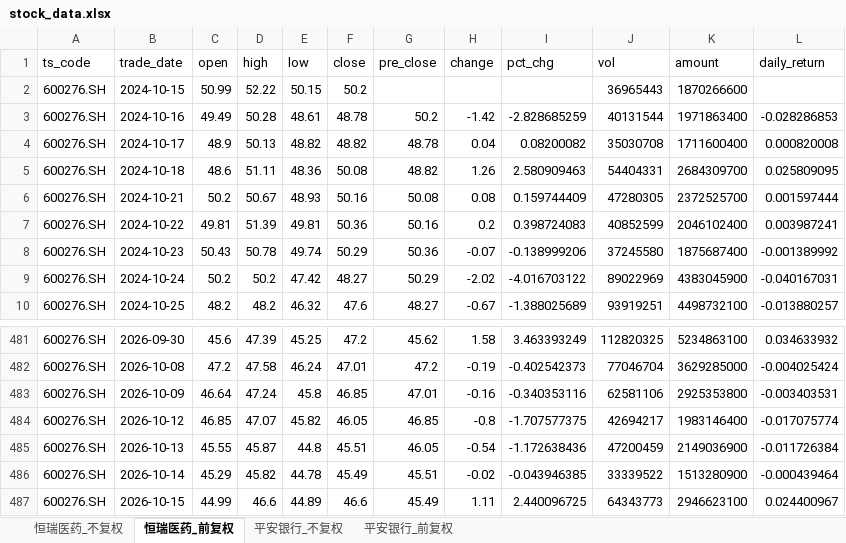
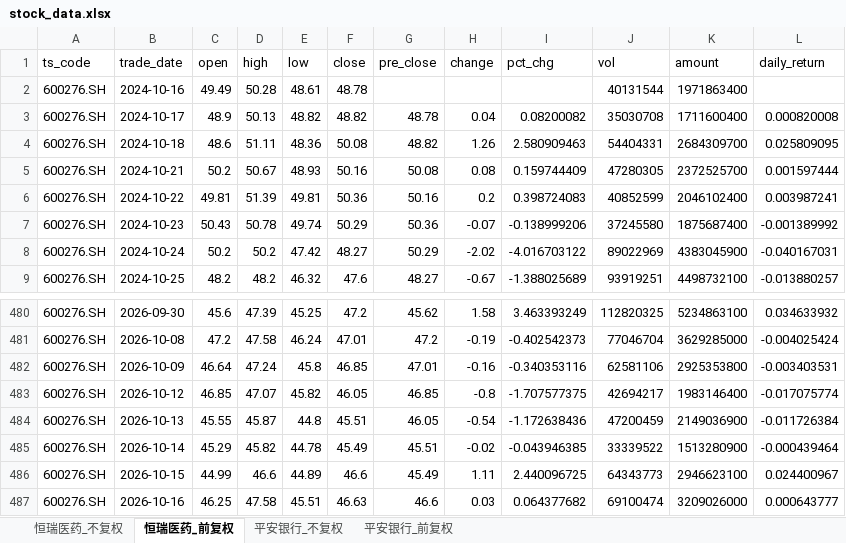
Before and after one commit to Nine1ukiyowayume/ba_agent, an Excel workbook: stock_data.xlsx, sheet 恒瑞医药_前复权, drawn as a sheet; only a part is shown, gaps mark what is left out; values as stored, in another font and other column widths than the file's, no borders; removed rows and columns are numbered as before the commit, all else as after; the diff names each change by its address in the sheet, - before the commit and + after, or states it on an @@ line.

```diff
--- a/stock_data.xlsx (sheet 恒瑞医药_前复权)
+++ b/stock_data.xlsx (sheet 恒瑞医药_前复权)
-row 2: 600276.SH | 2024-10-15 | 50.99 | 52.22 | 50.15 | 50.2 |  |  |  | 36965443 | 1870266600
-G2 (pre_close): 50.2
+G2 (pre_close): (empty)
-H2 (change): -1.42
+H2 (change): (empty)
-I2 (pct_chg): -2.828685259
+I2 (pct_chg): (empty)
-L2 (daily_return): -0.028286853
+L2 (daily_return): (empty)
+row 487: 600276.SH | 2026-10-16 | 46.25 | 47.58 | 45.51 | 46.63 | 46.6 | 0.03 | 0.064377682 | 69100474 | 3209026000 | 0.000643777
```
Also changed, not shown: sheet 恒瑞医药_不复权, sheet 平安银行_不复权, sheet 平安银行_前复权, 1 other file.
